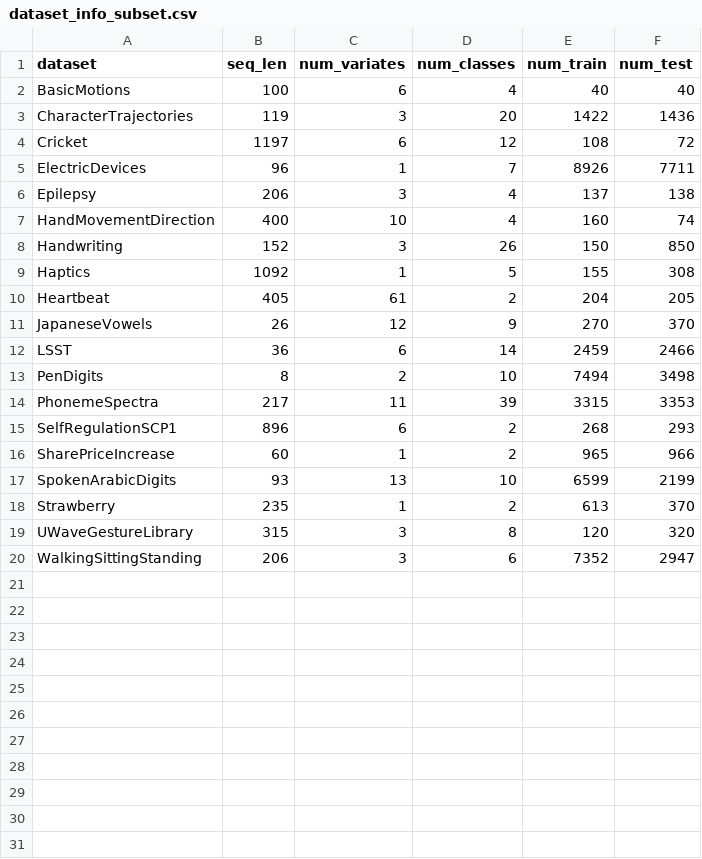
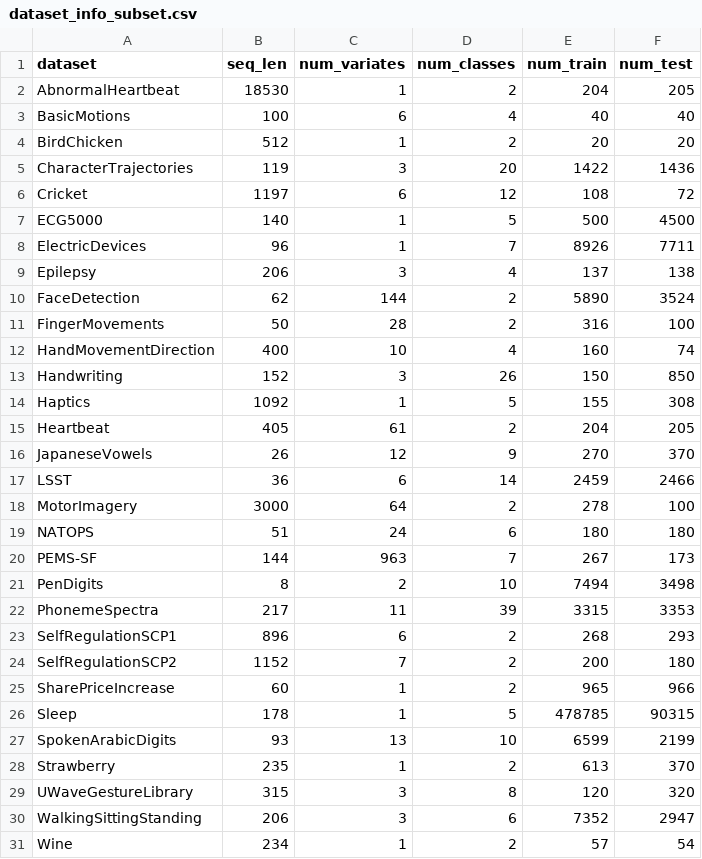
Before and after one commit to KeremOzfo/TSBD-COMP541, a CSV file: scripts/dataset_info_subset.csv, drawn as a sheet; the diff names each change by its address in the sheet, - before the commit and + after, or states it on an @@ line.

```diff
--- a/scripts/dataset_info_subset.csv
+++ b/scripts/dataset_info_subset.csv
+row 2: AbnormalHeartbeat | 18530 | 1 | 2 | 204 | 205
+row 4: BirdChicken | 512 | 1 | 2 | 20 | 20
+row 7: ECG5000 | 140 | 1 | 5 | 500 | 4500
+row 10: FaceDetection | 62 | 144 | 2 | 5890 | 3524
+row 11: FingerMovements | 50 | 28 | 2 | 316 | 100
+row 18: MotorImagery | 3000 | 64 | 2 | 278 | 100
+row 19: NATOPS | 51 | 24 | 6 | 180 | 180
+row 20: PEMS-SF | 144 | 963 | 7 | 267 | 173
+row 24: SelfRegulationSCP2 | 1152 | 7 | 2 | 200 | 180
+row 26: Sleep | 178 | 1 | 5 | 478785 | 90315
+row 31: Wine | 234 | 1 | 2 | 57 | 54
```
Also changed, not shown: 5 other files.
